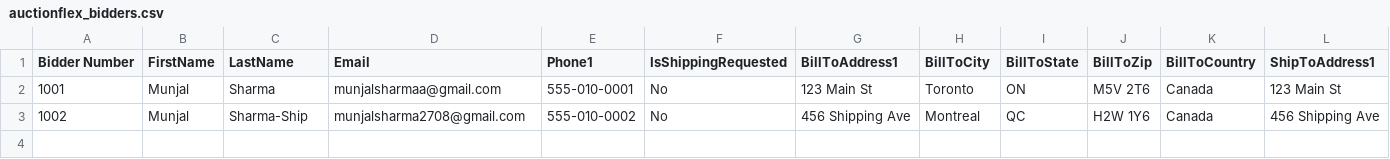
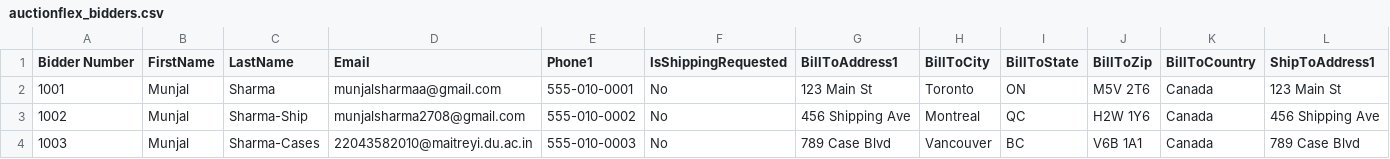
Before and after one commit to Tecosys/Warehouse-Pickup-Auction-Fulfillment-System, a CSV file: scratch/test_data/auctionflex_bidders.csv, drawn as a sheet; only a part is shown; rows hold the shown columns only; the diff names each change by its address in the sheet, - before the commit and + after, or states it on an @@ line.

```diff
--- a/scratch/test_data/auctionflex_bidders.csv
+++ b/scratch/test_data/auctionflex_bidders.csv
+row 4: 1003 | Munjal | Sharma-Cases | 22043582010@maitreyi.du.ac.in | 555-010-0003 | No | 789 Case Blvd | Vancouver | BC | V6B 1A1 | Canada | 789 Case Blvd
```
Also changed, not shown: scratch/test_data/manyfast_catalog.csv, 6 other files.
